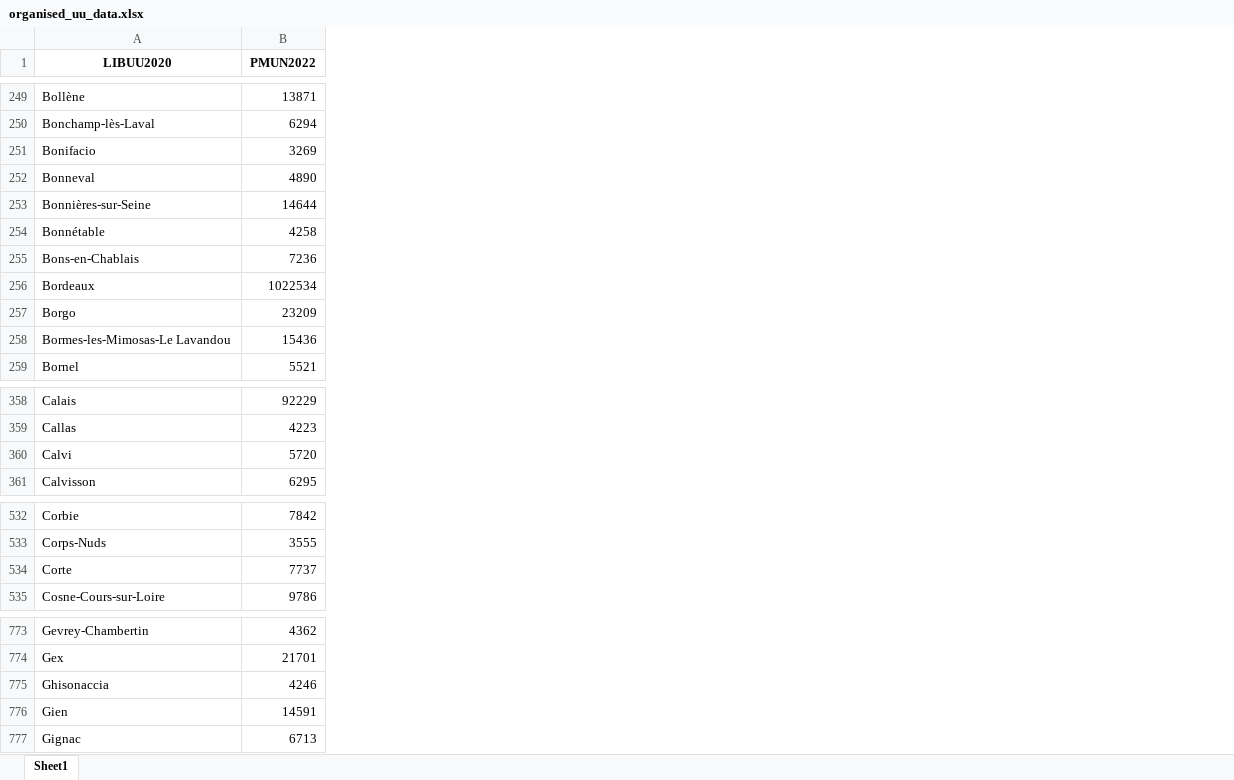
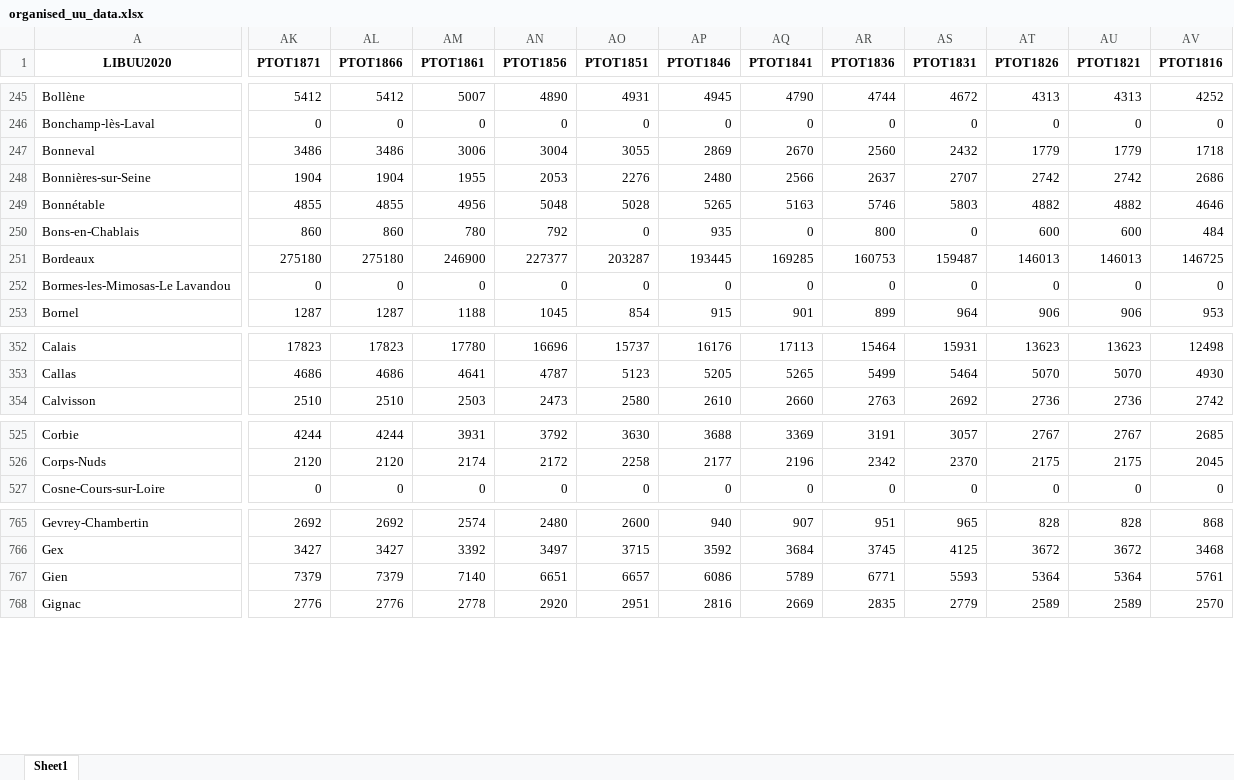
Before and after one commit to Phy1a/Analyse-des-unites-urbaines-depuis-le-XIXe, an Excel workbook: output/organised_uu_data.xlsx, sheet Sheet1, drawn as a sheet; only a part is shown, gaps mark what is left out; values as stored, in another font and other column widths than the file's, no borders; removed rows and columns are numbered as before the commit, all else as after; rows hold the shown columns only; the diff covers the shown part only; the diff names each change by its address in the sheet, - before the commit and + after, or states it on an @@ line.

```diff
--- a/output/organised_uu_data.xlsx (sheet Sheet1)
+++ b/output/organised_uu_data.xlsx (sheet Sheet1)
-column B (PMUN2022), rows 249-250: 13871 | 6294; rows 252-256: 4890 | 14644 | 4258 | 7236 | 1022534; rows 258-259: 15436 | 5521; rows 358-359: 92229 | 4223; row 361: 6295; rows 532-533: 7842 | 3555; row 535: 9786; rows 773-774: 4362 | 21701; rows 776-777: 14591 | 6713
+column AK (PTOT1871), rows 245-253: 5412 | 0 | 3486 | 1904 | 4855 | 860 | 275180 | 0 | 1287; rows 352-354: 17823 | 4686 | 2510; rows 525-527: 4244 | 2120 | 0; rows 765-768: 2692 | 3427 | 7379 | 2776
+column AL (PTOT1866), rows 245-253: 5412 | 0 | 3486 | 1904 | 4855 | 860 | 275180 | 0 | 1287; rows 352-354: 17823 | 4686 | 2510; rows 525-527: 4244 | 2120 | 0; rows 765-768: 2692 | 3427 | 7379 | 2776
+column AM (PTOT1861), rows 245-253: 5007 | 0 | 3006 | 1955 | 4956 | 780 | 246900 | 0 | 1188; rows 352-354: 17780 | 4641 | 2503; rows 525-527: 3931 | 2174 | 0; rows 765-768: 2574 | 3392 | 7140 | 2778
+column AN (PTOT1856), rows 245-253: 4890 | 0 | 3004 | 2053 | 5048 | 792 | 227377 | 0 | 1045; rows 352-354: 16696 | 4787 | 2473; rows 525-527: 3792 | 2172 | 0; rows 765-768: 2480 | 3497 | 6651 | 2920
+column AO (PTOT1851), rows 245-253: 4931 | 0 | 3055 | 2276 | 5028 | 0 | 203287 | 0 | 854; rows 352-354: 15737 | 5123 | 2580; rows 525-527: 3630 | 2258 | 0; rows 765-768: 2600 | 3715 | 6657 | 2951
+column AP (PTOT1846), rows 245-253: 4945 | 0 | 2869 | 2480 | 5265 | 935 | 193445 | 0 | 915; rows 352-354: 16176 | 5205 | 2610; rows 525-527: 3688 | 2177 | 0; rows 765-768: 940 | 3592 | 6086 | 2816
+column AQ (PTOT1841), rows 245-253: 4790 | 0 | 2670 | 2566 | 5163 | 0 | 169285 | 0 | 901; rows 352-354: 17113 | 5265 | 2660; rows 525-527: 3369 | 2196 | 0; rows 765-768: 907 | 3684 | 5789 | 2669
+column AR (PTOT1836), rows 245-253: 4744 | 0 | 2560 | 2637 | 5746 | 800 | 160753 | 0 | 899; rows 352-354: 15464 | 5499 | 2763; rows 525-527: 3191 | 2342 | 0; rows 765-768: 951 | 3745 | 6771 | 2835
+column AS (PTOT1831), rows 245-253: 4672 | 0 | 2432 | 2707 | 5803 | 0 | 159487 | 0 | 964; rows 352-354: 15931 | 5464 | 2692; rows 525-527: 3057 | 2370 | 0; rows 765-768: 965 | 4125 | 5593 | 2779
+column AT (PTOT1826), rows 245-253: 4313 | 0 | 1779 | 2742 | 4882 | 600 | 146013 | 0 | 906; rows 352-354: 13623 | 5070 | 2736; rows 525-527: 2767 | 2175 | 0; rows 765-768: 828 | 3672 | 5364 | 2589
+column AU (PTOT1821), rows 245-253: 4313 | 0 | 1779 | 2742 | 4882 | 600 | 146013 | 0 | 906; rows 352-354: 13623 | 5070 | 2736; rows 525-527: 2767 | 2175 | 0; rows 765-768: 828 | 3672 | 5364 | 2589
+column AV (PTOT1816), rows 245-253: 4252 | 0 | 1718 | 2686 | 4646 | 484 | 146725 | 0 | 953; rows 352-354: 12498 | 4930 | 2742; rows 525-527: 2685 | 2045 | 0; rows 765-768: 868 | 3468 | 5761 | 2570
-row 251: Bonifacio | 3269
-row 257: Borgo | 23209
-row 360: Calvi | 5720
-row 534: Corte | 7737
-row 775: Ghisonaccia | 4246
```
Also changed, not shown: 11 removed rows and 3 added columns elsewhere in this sheet, output/top_per_year.xlsx, 21 other files.
